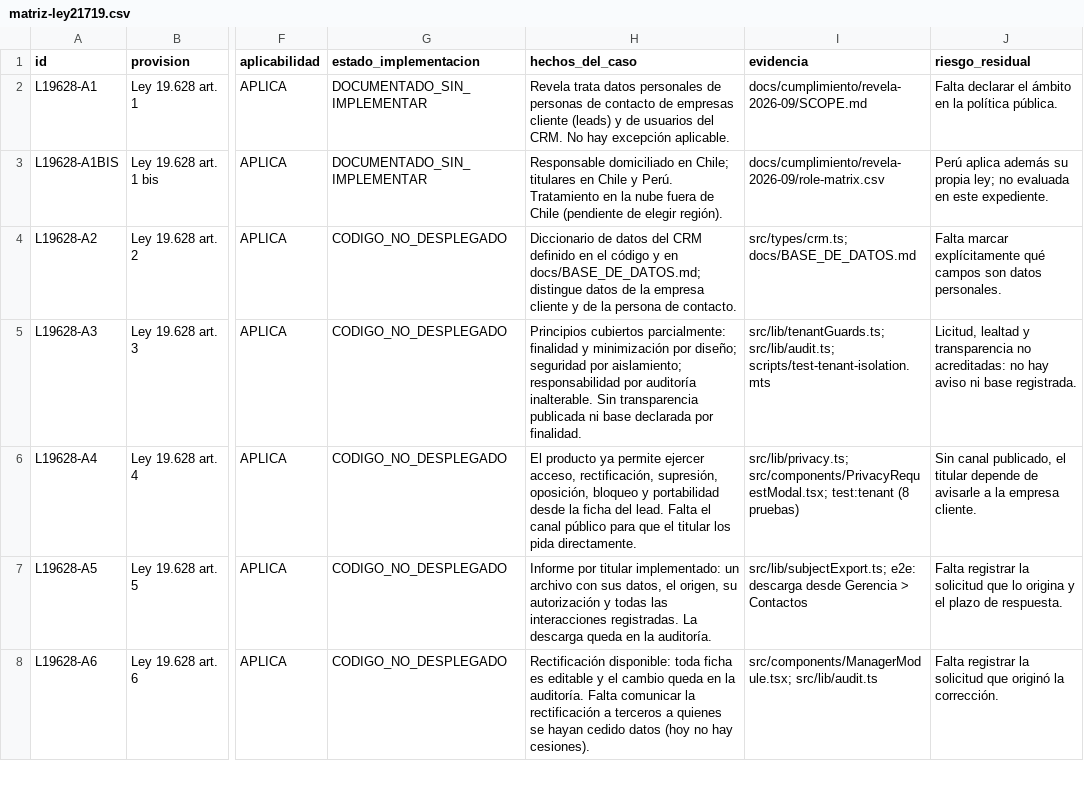
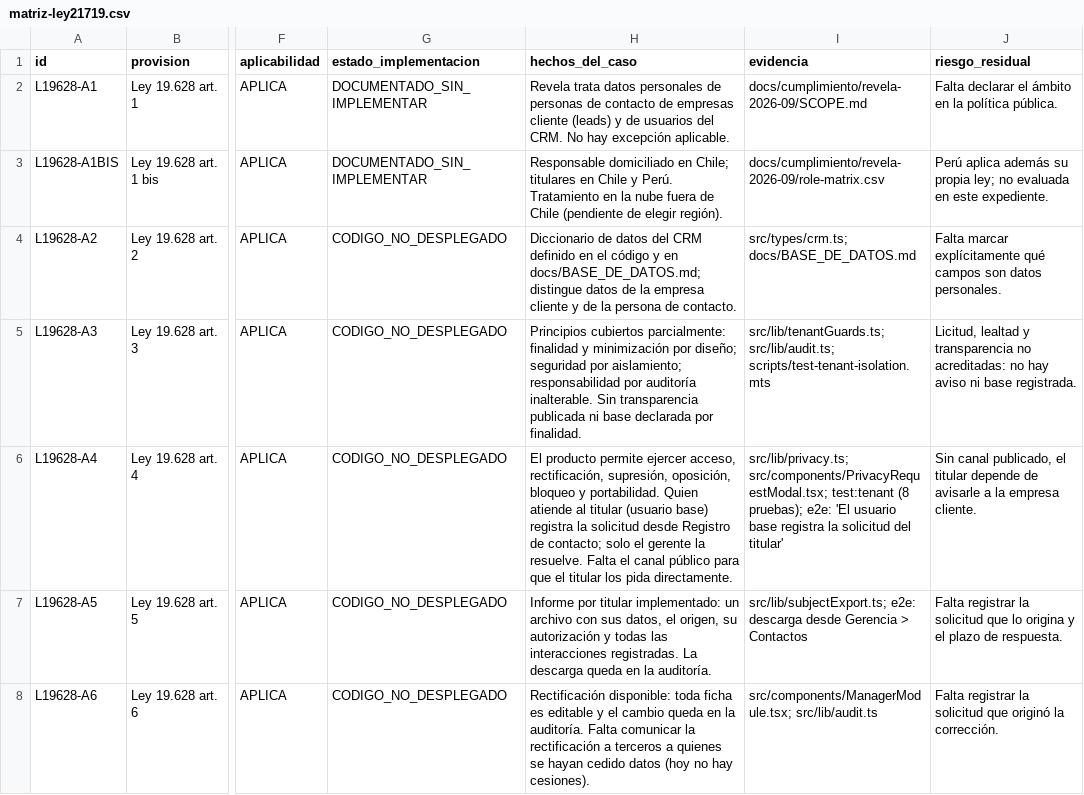
Before and after one commit to YairCosta/CAPSTONE_003D, a CSV file: docs/cumplimiento/revela-2026-09/matriz-ley21719.csv, drawn as a sheet; only a part is shown, gaps mark what is left out; the diff covers the shown part only; the diff names each change by its address in the sheet, - before the commit and + after, or states it on an @@ line.

```diff
--- a/docs/cumplimiento/revela-2026-09/matriz-ley21719.csv
+++ b/docs/cumplimiento/revela-2026-09/matriz-ley21719.csv
-H6 (hechos_del_caso): El producto ya permite ejercer acceso, rectificación, supresión, oposición, bloqueo y portabilidad desde la ficha del lead. Falta el…
+H6 (hechos_del_caso): El producto permite ejercer acceso, rectificación, supresión, oposición, bloqueo y portabilidad. Quien atiende al titular (usuario base) registra la solicitud desde Registro de contacto; solo el gerente la resuelve. Falta el…
-I6 (evidencia): …test:tenant (8 pruebas)
+I6 (evidencia): …test:tenant (8 pruebas); e2e: 'El usuario base registra la solicitud del titular'
```
Also changed, not shown: 7 edited cells elsewhere in this file, 12 other files.
